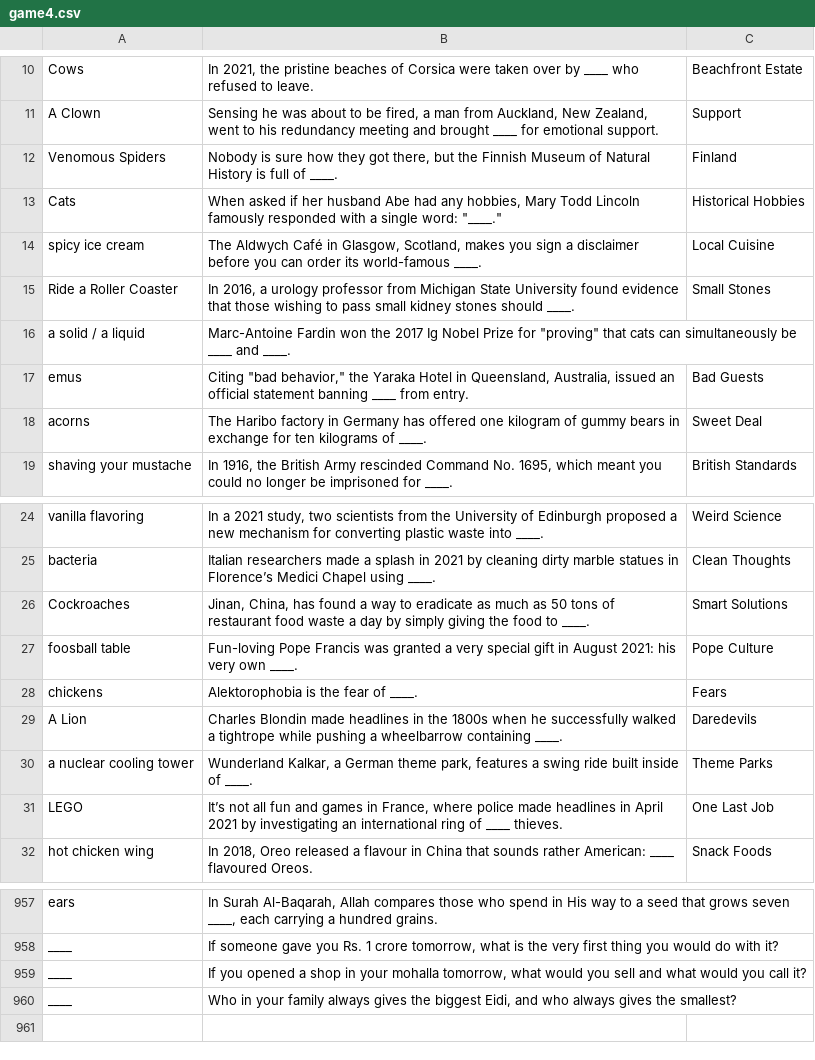
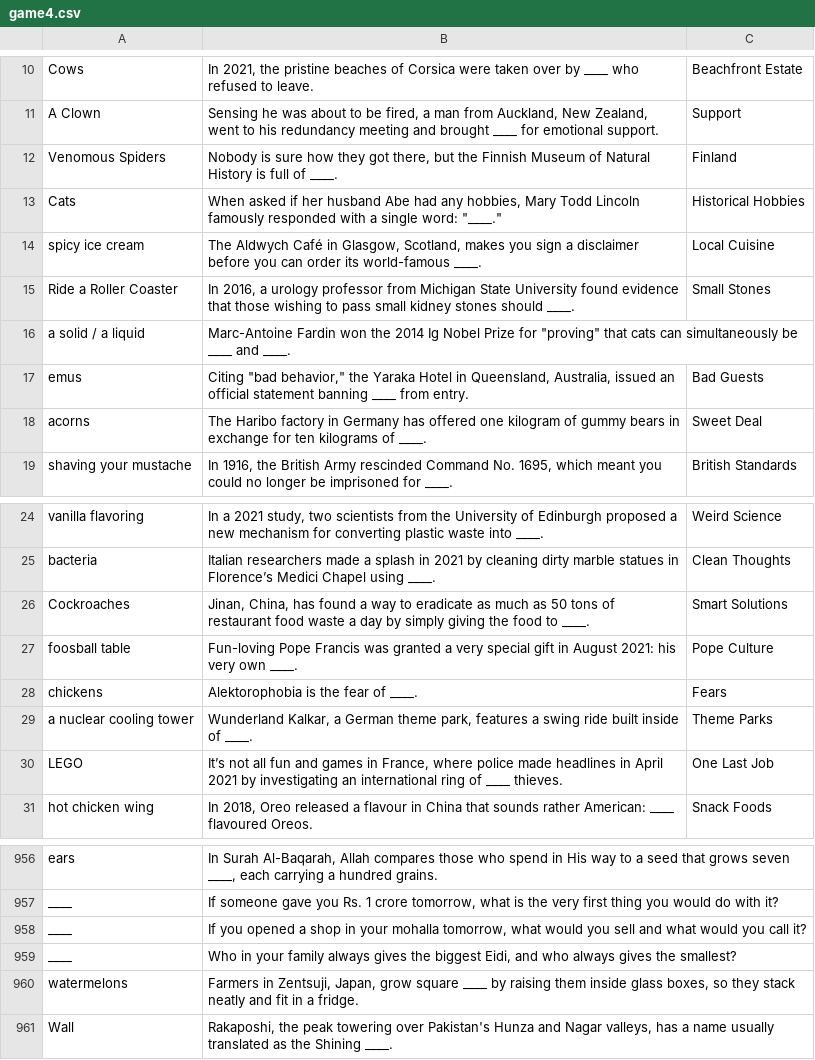
Before and after one commit to theshabab/jorbox, a CSV file: data/seed/data/game4.csv, drawn as a sheet; only a part is shown, gaps mark what is left out.

```diff
--- a/data/seed/data/game4.csv
+++ b/data/seed/data/game4.csv
@@ -15,3 +15,3 @@ spicy ice cream,"The Aldwych Café in Glasgow, Scotland, makes you sign a discla
 Ride a Roller Coaster,"In 2016, a urology professor from Michigan State University found evidence that those wishing to pass small kidney stones should ____.",Small Stones
-a solid / a liquid,"Marc-Antoine Fardin won the 2017 Ig Nobel Prize for ""proving"" that cats can simultaneously be ____ and ____.",
+a solid / a liquid,"Marc-Antoine Fardin won the 2014 Ig Nobel Prize for ""proving"" that cats can simultaneously be ____ and ____.",
 emus,"Citing ""bad behavior,"" the Yaraka Hotel in Queensland, Australia, issued an official statement banning ____ from entry.",Bad Guests
@@ -28,3 +28,2 @@ foosball table,Fun-loving Pope Francis was granted a very special gift in August
 chickens,Alektorophobia is the fear of ____.,Fears
-A Lion,Charles Blondin made headlines in the 1800s when he successfully walked a tightrope while pushing a wheelbarrow containing ____.,Daredevils
 a nuclear cooling tower,"Wunderland Kalkar, a German theme park, features a swing ride built inside of ____.",Theme Parks
@@ -960 +959,3 @@ ____,"If you opened a shop in your mohalla tomorrow, what would you sell and wha
 ____,"Who in your family always gives the biggest Eidi, and who always gives the smallest?",
+watermelons,"Farmers in Zentsuji, Japan, grow square ____ by raising them inside glass boxes, so they stack neatly and fit in a fridge.",
+Wall,"Rakaposhi, the peak towering over Pakistan's Hunza and Nagar valleys, has a name usually translated as the Shining ____.",
```
Also changed, not shown: data/seed/data/game2.csv, data/seed/data/game5.csv, 6 other files.
